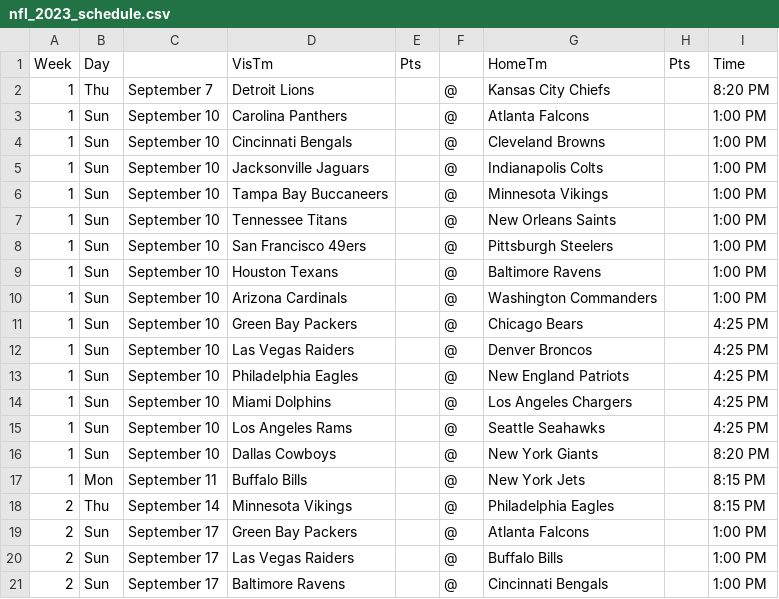
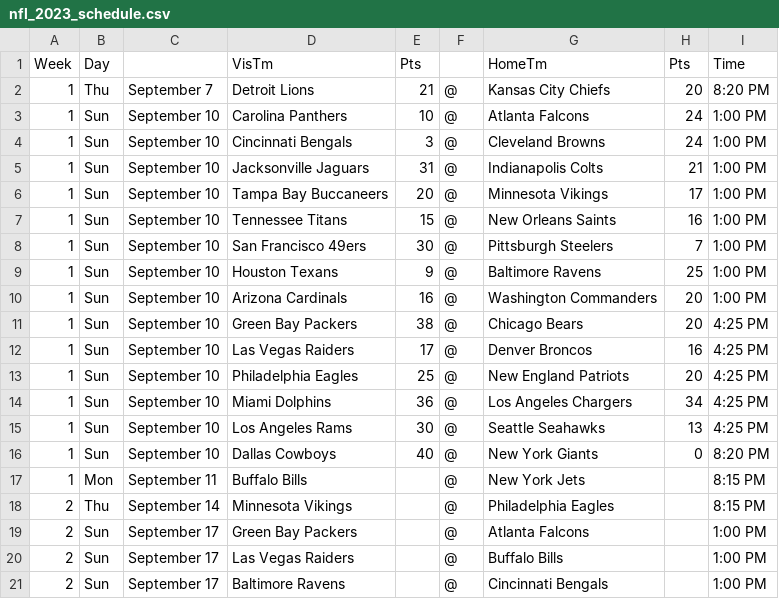
Before and after one commit to mathletics-book/Gambling, a CSV file: extra/nfl_2023_schedule.csv, drawn as a sheet; only a part is shown.

Commit message:
Update nfl_2023_schedule.csv
added wk1 scores, through sun night

```diff
--- a/extra/nfl_2023_schedule.csv
+++ b/extra/nfl_2023_schedule.csv
@@ -1,17 +1,17 @@
 Week,Day,,VisTm,Pts,,HomeTm,Pts,Time
-1,Thu,September 7,Detroit Lions,,@,Kansas City Chiefs,,8:20 PM
-1,Sun,September 10,Carolina Panthers,,@,Atlanta Falcons,,1:00 PM
-1,Sun,September 10,Cincinnati Bengals,,@,Cleveland Browns,,1:00 PM
-1,Sun,September 10,Jacksonville Jaguars,,@,Indianapolis Colts,,1:00 PM
-1,Sun,September 10,Tampa Bay Buccaneers,,@,Minnesota Vikings,,1:00 PM
-1,Sun,September 10,Tennessee Titans,,@,New Orleans Saints,,1:00 PM
-1,Sun,September 10,San Francisco 49ers,,@,Pittsburgh Steelers,,1:00 PM
-1,Sun,September 10,Houston Texans,,@,Baltimore Ravens,,1:00 PM
-1,Sun,September 10,Arizona Cardinals,,@,Washington Commanders,,1:00 PM
-1,Sun,September 10,Green Bay Packers,,@,Chicago Bears,,4:25 PM
-1,Sun,September 10,Las Vegas Raiders,,@,Denver Broncos,,4:25 PM
-1,Sun,September 10,Philadelphia Eagles,,@,New England Patriots,,4:25 PM
-1,Sun,September 10,Miami Dolphins,,@,Los Angeles Chargers,,4:25 PM
-1,Sun,September 10,Los Angeles Rams,,@,Seattle Seahawks,,4:25 PM
-1,Sun,September 10,Dallas Cowboys,,@,New York Giants,,8:20 PM
+1,Thu,September 7,Detroit Lions,21,@,Kansas City Chiefs,20,8:20 PM
+1,Sun,September 10,Carolina Panthers,10,@,Atlanta Falcons,24,1:00 PM
+1,Sun,September 10,Cincinnati Bengals,3,@,Cleveland Browns,24,1:00 PM
+1,Sun,September 10,Jacksonville Jaguars,31,@,Indianapolis Colts,21,1:00 PM
+1,Sun,September 10,Tampa Bay Buccaneers,20,@,Minnesota Vikings,17,1:00 PM
+1,Sun,September 10,Tennessee Titans,15,@,New Orleans Saints,16,1:00 PM
+1,Sun,September 10,San Francisco 49ers,30,@,Pittsburgh Steelers,7,1:00 PM
+1,Sun,September 10,Houston Texans,9,@,Baltimore Ravens,25,1:00 PM
+1,Sun,September 10,Arizona Cardinals,16,@,Washington Commanders,20,1:00 PM
+1,Sun,September 10,Green Bay Packers,38,@,Chicago Bears,20,4:25 PM
+1,Sun,September 10,Las Vegas Raiders,17,@,Denver Broncos,16,4:25 PM
+1,Sun,September 10,Philadelphia Eagles,25,@,New England Patriots,20,4:25 PM
+1,Sun,September 10,Miami Dolphins,36,@,Los Angeles Chargers,34,4:25 PM
+1,Sun,September 10,Los Angeles Rams,30,@,Seattle Seahawks,13,4:25 PM
+1,Sun,September 10,Dallas Cowboys,40,@,New York Giants,0,8:20 PM
 1,Mon,September 11,Buffalo Bills,,@,New York Jets,,8:15 PM
```
